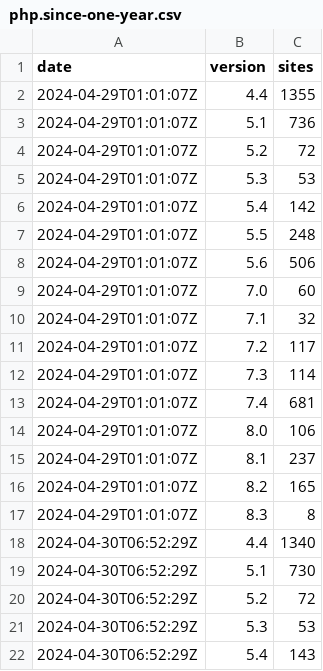
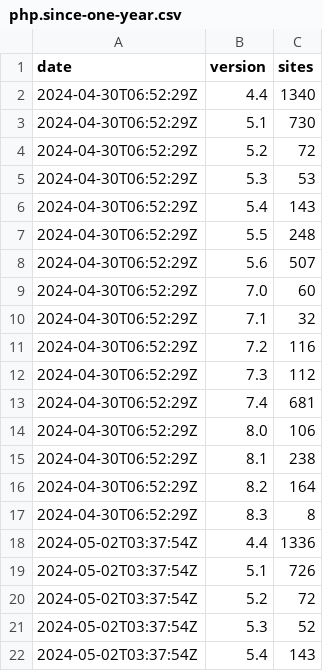
Before and after one commit to JamesRezo/stats-backup, a CSV file: php.since-one-year.csv, drawn as a sheet; only a part is shown; the shorter side is filled out with more unchanged rows; removed rows and columns are numbered as before the commit, all else as after; the diff covers the shown part only; the diff names each change by its address in the sheet, - before the commit and + after, or states it on an @@ line.

```diff
--- a/php.since-one-year.csv
+++ b/php.since-one-year.csv
-row 2: 2024-04-29T01:01:07Z | 4.4 | 1355
-row 3: 2024-04-29T01:01:07Z | 5.1 | 736
-row 4: 2024-04-29T01:01:07Z | 5.2 | 72
-row 5: 2024-04-29T01:01:07Z | 5.3 | 53
-row 6: 2024-04-29T01:01:07Z | 5.4 | 142
-row 7: 2024-04-29T01:01:07Z | 5.5 | 248
-row 8: 2024-04-29T01:01:07Z | 5.6 | 506
-row 9: 2024-04-29T01:01:07Z | 7.0 | 60
-row 10: 2024-04-29T01:01:07Z | 7.1 | 32
-row 11: 2024-04-29T01:01:07Z | 7.2 | 117
-row 12: 2024-04-29T01:01:07Z | 7.3 | 114
-row 13: 2024-04-29T01:01:07Z | 7.4 | 681
-row 14: 2024-04-29T01:01:07Z | 8.0 | 106
-row 15: 2024-04-29T01:01:07Z | 8.1 | 237
-row 16: 2024-04-29T01:01:07Z | 8.2 | 165
-row 17: 2024-04-29T01:01:07Z | 8.3 | 8
```
Also changed, not shown: 17 added rows elsewhere in this file, php.csv, spip.csv, 3 other files.
